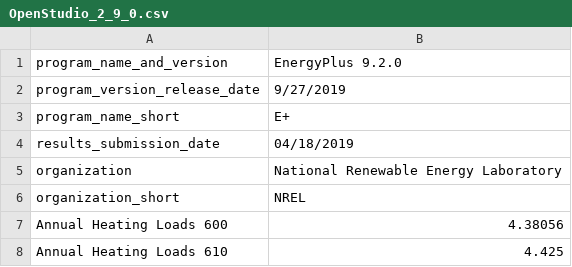
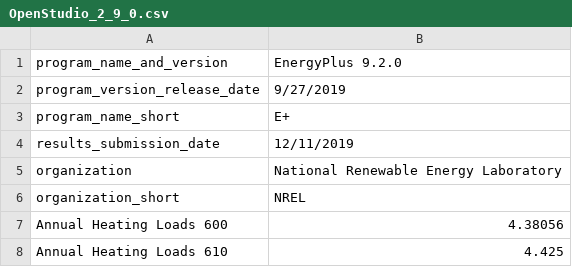
Before and after one commit to NREL/BESTEST-GSR-ARCHIVE, a CSV file: results/historical/OpenStudio_2_9_0.csv, drawn as a sheet; only a part is shown.

```diff
--- a/results/historical/OpenStudio_2_9_0.csv
+++ b/results/historical/OpenStudio_2_9_0.csv
@@ -3,3 +3,3 @@ program_version_release_date,9/27/2019
 program_name_short,E+
-results_submission_date,04/18/2019
+results_submission_date,12/11/2019
 organization,National Renewable Energy Laboratory
```
Also changed, not shown: results/historical/OpenStudio_2_9_0_CE.csv, results/historical/OpenStudio_2_9_0_HE.csv, 8 other files.
